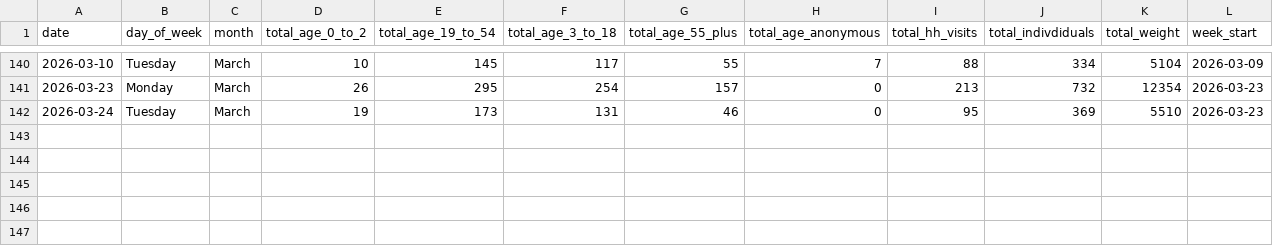
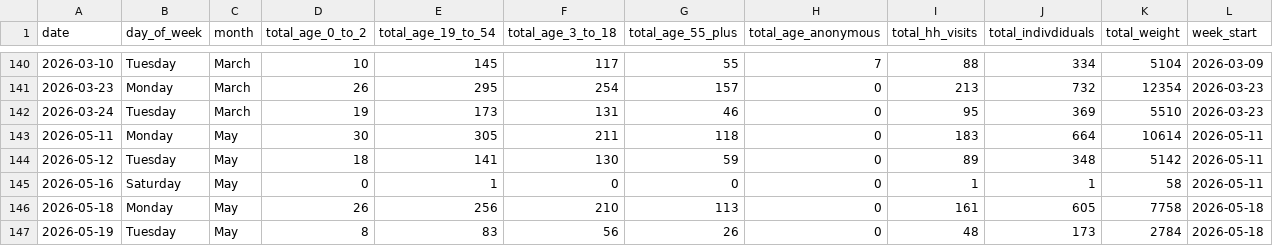
Before and after one commit to alexioso/mukilteo_food_bank, a CSV file: data/raw/total_report_daily.csv, drawn as a sheet; only a part is shown, gaps mark what is left out; the diff names each change by its address in the sheet, - before the commit and + after, or states it on an @@ line.

Commit message:
refresh data

```diff
--- a/data/raw/total_report_daily.csv
+++ b/data/raw/total_report_daily.csv
+row 143: 2026-05-11 | Monday | May | 30 | 305 | 211 | 118 | 0 | 183 | 664 | 10614 | 2026-05-11
+row 144: 2026-05-12 | Tuesday | May | 18 | 141 | 130 | 59 | 0 | 89 | 348 | 5142 | 2026-05-11
+row 145: 2026-05-16 | Saturday | May | 0 | 1 | 0 | 0 | 0 | 1 | 1 | 58 | 2026-05-11
+row 146: 2026-05-18 | Monday | May | 26 | 256 | 210 | 113 | 0 | 161 | 605 | 7758 | 2026-05-18
+row 147: 2026-05-19 | Tuesday | May | 8 | 83 | 56 | 26 | 0 | 48 | 173 | 2784 | 2026-05-18
```
Also changed, not shown: data/processed/df_weekly.csv.
